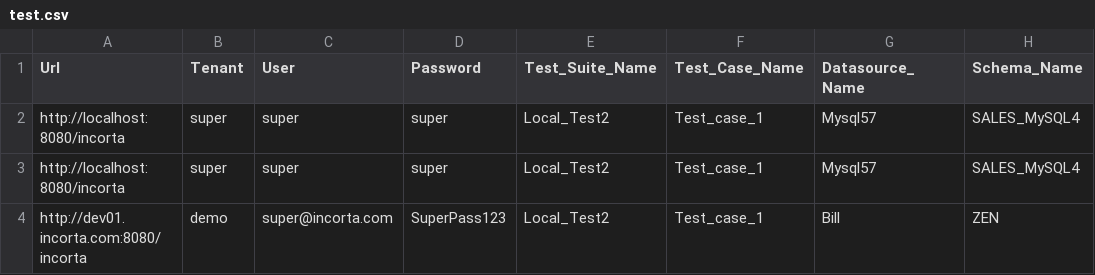
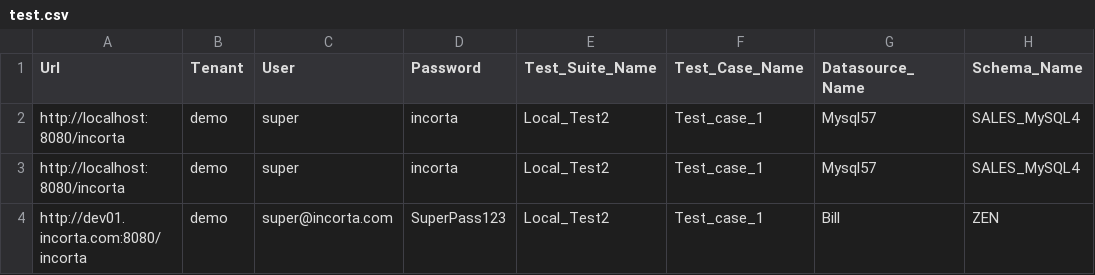
Before and after one commit to MohamedElPrince/Incorta_Automation, a CSV file: qa/Addons/test.csv, drawn as a sheet; only a part is shown; the diff names each change by its address in the sheet, - before the commit and + after, or states it on an @@ line.

```diff
--- a/qa/Addons/test.csv
+++ b/qa/Addons/test.csv
-B2:B3 (Tenant): super
+B2:B3 (Tenant): demo
-D2:D3 (Password): super
+D2:D3 (Password): incorta
```
Also changed, not shown: 2 other files.
